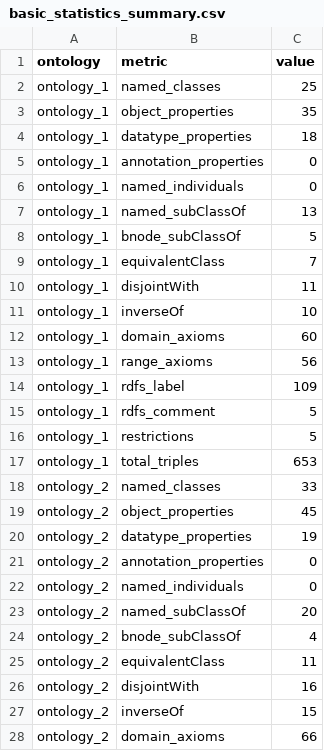
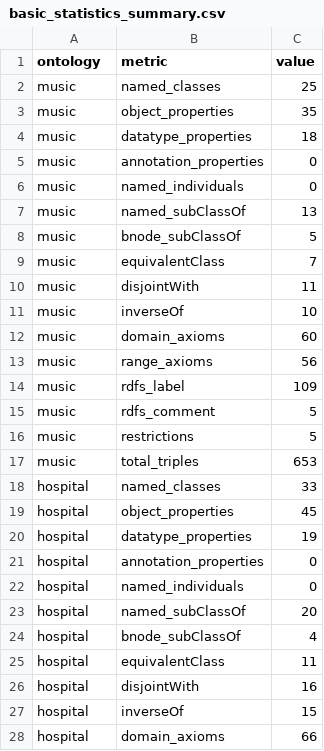
Before and after one commit to Irisjansen01/msc-thesis-onto-eval, a CSV file: results/basic_statistics/basic_statistics_summary.csv, drawn as a sheet; only a part is shown; the diff covers the shown part only.

```diff
--- a/results/basic_statistics/basic_statistics_summary.csv
+++ b/results/basic_statistics/basic_statistics_summary.csv
@@ -1,28 +1,28 @@
 ontology,metric,value
-ontology_1,named_classes,25
-ontology_1,object_properties,35
-ontology_1,datatype_properties,18
-ontology_1,annotation_properties,0
-ontology_1,named_individuals,0
-ontology_1,named_subClassOf,13
-ontology_1,bnode_subClassOf,5
-ontology_1,equivalentClass,7
-ontology_1,disjointWith,11
-ontology_1,inverseOf,10
-ontology_1,domain_axioms,60
-ontology_1,range_axioms,56
-ontology_1,rdfs_label,109
-ontology_1,rdfs_comment,5
-ontology_1,restrictions,5
-ontology_1,total_triples,653
-ontology_2,named_classes,33
-ontology_2,object_properties,45
-ontology_2,datatype_properties,19
-ontology_2,annotation_properties,0
-ontology_2,named_individuals,0
-ontology_2,named_subClassOf,20
-ontology_2,bnode_subClassOf,4
-ontology_2,equivalentClass,11
-ontology_2,disjointWith,16
-ontology_2,inverseOf,15
-ontology_2,domain_axioms,66
+music,named_classes,25
+music,object_properties,35
+music,datatype_properties,18
+music,annotation_properties,0
+music,named_individuals,0
+music,named_subClassOf,13
+music,bnode_subClassOf,5
+music,equivalentClass,7
+music,disjointWith,11
+music,inverseOf,10
+music,domain_axioms,60
+music,range_axioms,56
+music,rdfs_label,109
+music,rdfs_comment,5
+music,restrictions,5
+music,total_triples,653
+hospital,named_classes,33
+hospital,object_properties,45
+hospital,datatype_properties,19
+hospital,annotation_properties,0
+hospital,named_individuals,0
+hospital,named_subClassOf,20
+hospital,bnode_subClassOf,4
+hospital,equivalentClass,11
+hospital,disjointWith,16
+hospital,inverseOf,15
+hospital,domain_axioms,66
```
Also changed, not shown: 32 removed rows and 5 edited cells elsewhere in this file, results/ontoqa/ontoqa_summary.csv, results/oquare/oquare_characteristics.csv, 22 other files.
